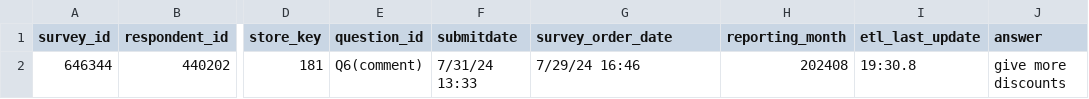
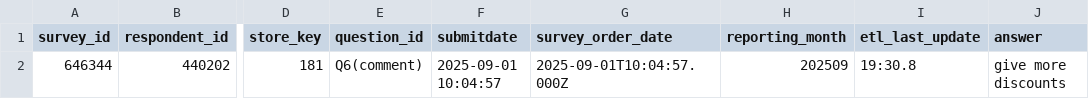
Before and after one commit to jimmy0905/CLS-2-Backend, a CSV file: backend/upload_tasks/example.csv, drawn as a sheet; only a part is shown, gaps mark what is left out; the diff names each change by its address in the sheet, - before the commit and + after, or states it on an @@ line.

```diff
--- a/backend/upload_tasks/example.csv
+++ b/backend/upload_tasks/example.csv
-F2 (submitdate): 7/31/24 13:33
+F2 (submitdate): 2025-09-01 10:04:57
-G2 (survey_order_date): 7/29/24 16:46
+G2 (survey_order_date): 2025-09-01T10:04:57.000Z
-H2 (reporting_month): 202408
+H2 (reporting_month): 202509
```
Also changed, not shown: 3 other files.
